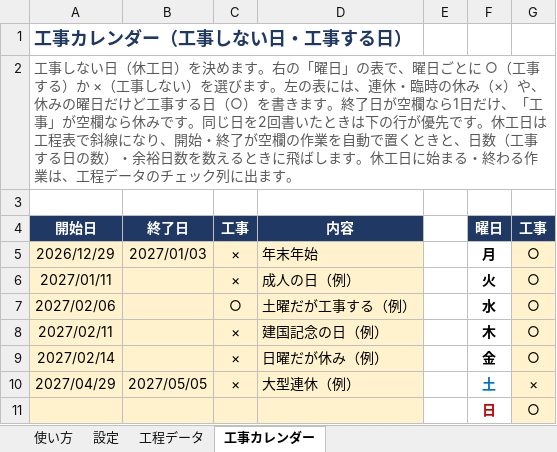
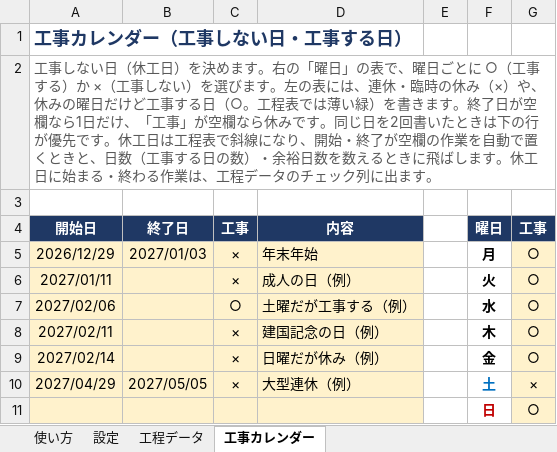
Before and after one commit to hhpp9970-hash/networkproject, an Excel workbook: ネットワーク工程表_サンプル.xlsx, sheet 工事カレンダー, drawn as a sheet; values as stored, in another font and other column widths than the file's, no borders; the diff names each change by its address in the sheet, - before the commit and + after, or states it on an @@ line.

```diff
--- a/ネットワーク工程表_サンプル.xlsx (sheet 工事カレンダー)
+++ b/ネットワーク工程表_サンプル.xlsx (sheet 工事カレンダー)
-A2 (開始日): …る日（○）を書き…
+A2 (開始日): …る日（○。工程表では薄い緑）を書き…
```
Also changed, not shown: sheet 使い方, 10 other files.
